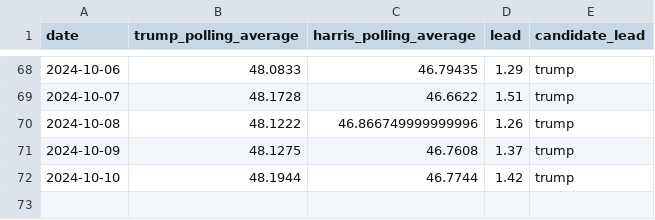
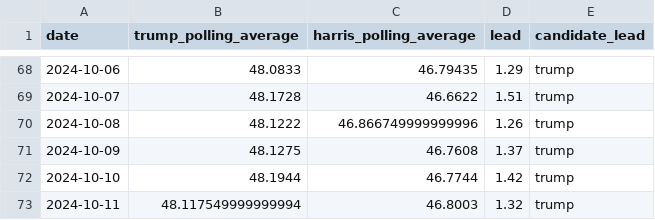
Before and after one commit to tomvaillant/us-wahl-data, a CSV file: arizona.csv, drawn as a sheet; only a part is shown, gaps mark what is left out.

```diff
--- a/arizona.csv
+++ b/arizona.csv
@@ -72 +72,2 @@ date,trump_polling_average,harris_polling_average,lead,candidate_lead
 2024-10-10,48.1944,46.7744,1.42,trump
+2024-10-11,48.117549999999994,46.8003,1.32,trump
```
Also changed, not shown: georgia.csv, map_widget.csv, 7 other files.
